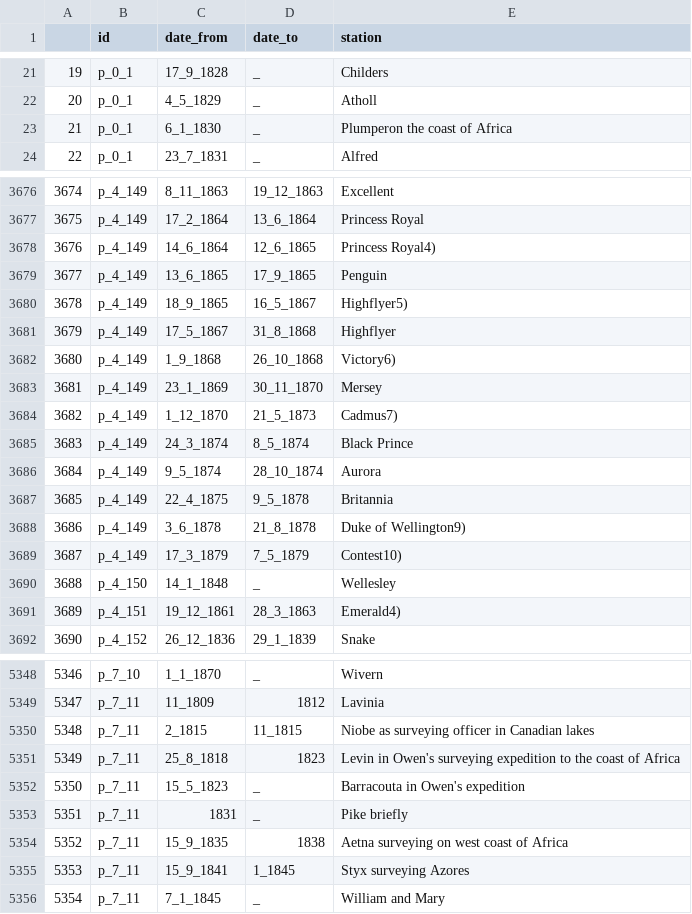
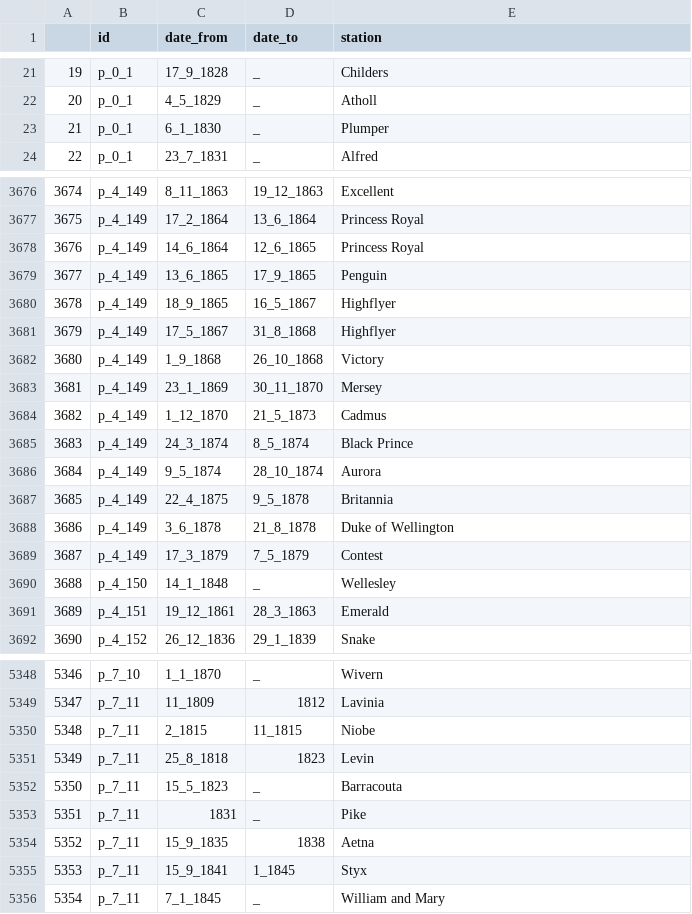
Before and after one commit to HackathonDH/RoyalNavy_2017, a CSV file: Webscraping/CSVs/stations.csv, drawn as a sheet; only a part is shown, gaps mark what is left out; the diff covers the shown part only.

Commit message:
nomalized spelling in stations.csv

```diff
--- a/Webscraping/CSVs/stations.csv
+++ b/Webscraping/CSVs/stations.csv
@@ -22,4 +22,3 @@
 20,p_0_1,4_5_1829,_,Atholl
-21,p_0_1,6_1_1830,_,"Plumperon the coast of Africa
-"
+21,p_0_1,6_1_1830,_,Plumper
 22,p_0_1,23_7_1831,_,Alfred
@@ -3678,9 +3677,9 @@
 3675,p_4_149,17_2_1864,13_6_1864,Princess Royal
-3676,p_4_149,14_6_1864,12_6_1865,Princess Royal4)
+3676,p_4_149,14_6_1864,12_6_1865,Princess Royal
 3677,p_4_149,13_6_1865,17_9_1865,Penguin
-3678,p_4_149,18_9_1865,16_5_1867,Highflyer5)
+3678,p_4_149,18_9_1865,16_5_1867,Highflyer
 3679,p_4_149,17_5_1867,31_8_1868,Highflyer
-3680,p_4_149,1_9_1868,26_10_1868,Victory6)
+3680,p_4_149,1_9_1868,26_10_1868,Victory
 3681,p_4_149,23_1_1869,30_11_1870,Mersey
-3682,p_4_149,1_12_1870,21_5_1873,Cadmus7)
+3682,p_4_149,1_12_1870,21_5_1873,Cadmus
 3683,p_4_149,24_3_1874,8_5_1874,Black Prince
@@ -3688,6 +3687,6 @@
 3685,p_4_149,22_4_1875,9_5_1878,Britannia
-3686,p_4_149,3_6_1878,21_8_1878,Duke of Wellington9)
-3687,p_4_149,17_3_1879,7_5_1879,Contest10)
+3686,p_4_149,3_6_1878,21_8_1878,Duke of Wellington
+3687,p_4_149,17_3_1879,7_5_1879,Contest
 3688,p_4_150,14_1_1848,_,Wellesley
-3689,p_4_151,19_12_1861,28_3_1863,Emerald4)
+3689,p_4_151,19_12_1861,28_3_1863,Emerald
 3690,p_4_152,26_12_1836,29_1_1839,Snake
@@ -5350,8 +5349,8 @@
 5347,p_7_11,11_1809,1812,Lavinia
-5348,p_7_11,2_1815,11_1815,Niobe as surveying officer in Canadian lakes
-5349,p_7_11,25_8_1818,1823,Levin in Owen's surveying expedition to the coast of Africa
-5350,p_7_11,15_5_1823,_,Barracouta in Owen's expedition
-5351,p_7_11,1831,_,Pike briefly
-5352,p_7_11,15_9_1835,1838,Aetna surveying on west coast of Africa
-5353,p_7_11,15_9_1841,1_1845,Styx surveying Azores
+5348,p_7_11,2_1815,11_1815,Niobe
+5349,p_7_11,25_8_1818,1823,Levin
+5350,p_7_11,15_5_1823,_,Barracouta
+5351,p_7_11,1831,_,Pike
+5352,p_7_11,15_9_1835,1838,Aetna
+5353,p_7_11,15_9_1841,1_1845,Styx
 5354,p_7_11,7_1_1845,_,William and Mary
```
Also changed, not shown: 62 edited cells elsewhere in this file.
